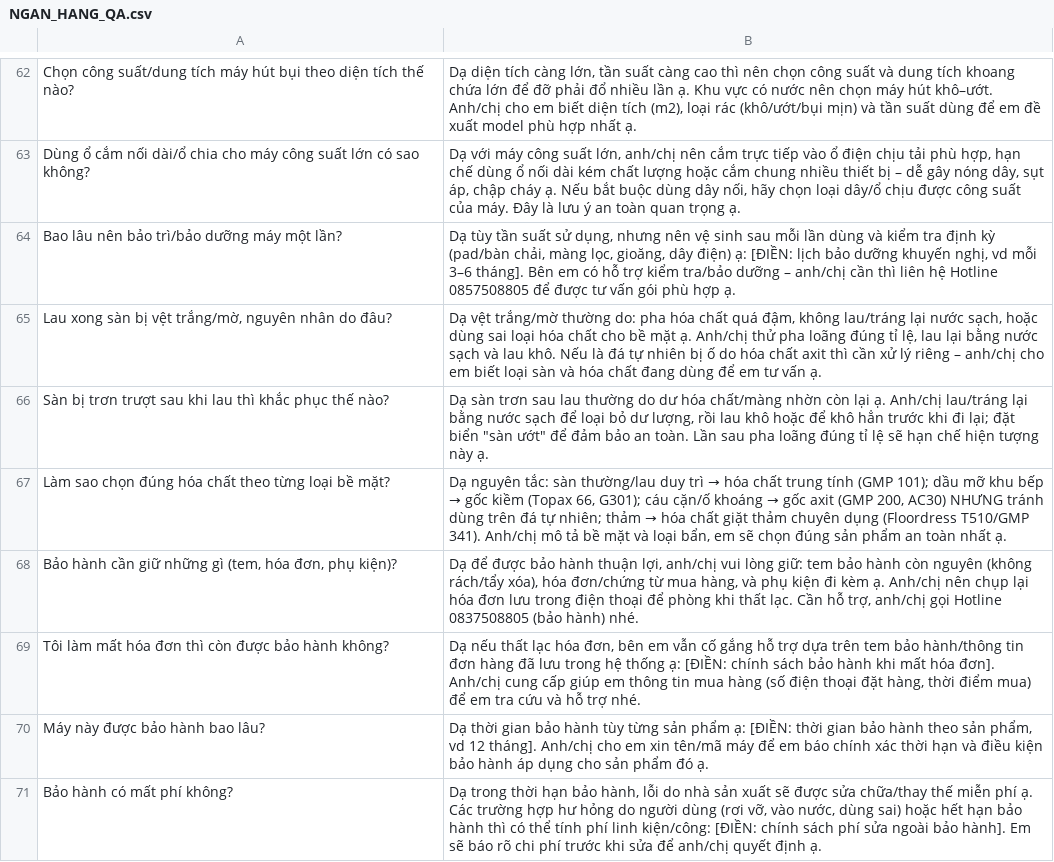
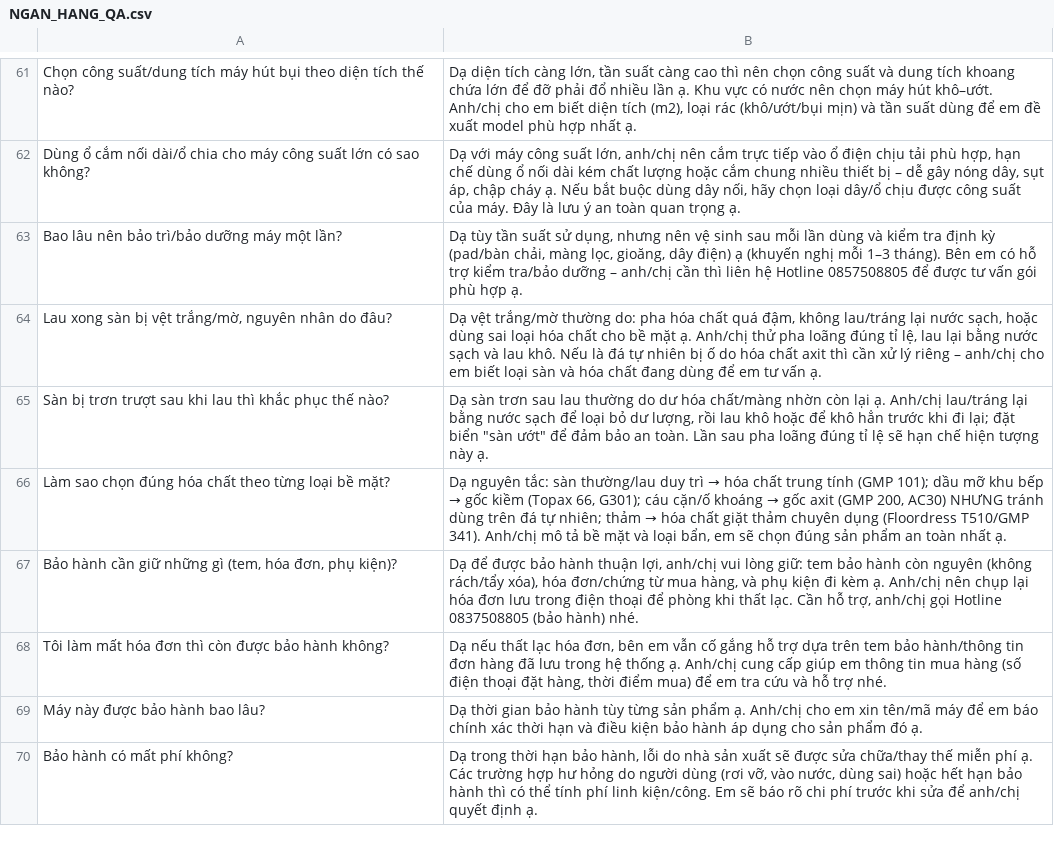
Before and after one commit to bactrungnampro-gif/AI-chatbot, a CSV file: NGAN_HANG_QA.csv, drawn as a sheet; only a part is shown, gaps mark what is left out; the diff covers the shown part only.

```diff
--- a/NGAN_HANG_QA.csv
+++ b/NGAN_HANG_QA.csv
@@ -64,2 +63,2 @@
-"Bao lâu nên bảo trì/bảo dưỡng máy một lần?","Dạ tùy tần suất sử dụng, nhưng nên vệ sinh sau mỗi lần dùng và kiểm tra định kỳ (pad/bàn chải, màng lọc, gioăng, dây điện) ạ: [ĐIỀN: lịch bảo dưỡng khuyến nghị, vd mỗi 3–6 tháng]. Bên em có hỗ trợ kiểm tra/bảo dưỡng – anh/chị cần thì liên hệ Hotline 0857508805 để được tư vấn gói phù hợp ạ."
+Bao lâu nên bảo trì/bảo dưỡng máy một lần?,"Dạ tùy tần suất sử dụng, nhưng nên vệ sinh sau mỗi lần dùng và kiểm tra định kỳ (pad/bàn chải, màng lọc, gioăng, dây điện) ạ (khuyến nghị mỗi 1–3 tháng). Bên em có hỗ trợ kiểm tra/bảo dưỡng – anh/chị cần thì liên hệ Hotline 0857508805 để được tư vấn gói phù hợp ạ."
 "Lau xong sàn bị vệt trắng/mờ, nguyên nhân do đâu?","Dạ vệt trắng/mờ thường do: pha hóa chất quá đậm, không lau/tráng lại nước sạch, hoặc dùng sai loại hóa chất cho bề mặt ạ. Anh/chị thử pha loãng đúng tỉ lệ, lau lại bằng nước sạch và lau khô. Nếu là đá tự nhiên bị ố do hóa chất axit thì cần xử lý riêng – anh/chị cho em biết loại sàn và hóa chất đang dùng để em tư vấn ạ."
@@ -68,4 +67,4 @@
 "Bảo hành cần giữ những gì (tem, hóa đơn, phụ kiện)?","Dạ để được bảo hành thuận lợi, anh/chị vui lòng giữ: tem bảo hành còn nguyên (không rách/tẩy xóa), hóa đơn/chứng từ mua hàng, và phụ kiện đi kèm ạ. Anh/chị nên chụp lại hóa đơn lưu trong điện thoại để phòng khi thất lạc. Cần hỗ trợ, anh/chị gọi Hotline 0837508805 (bảo hành) nhé."
-"Tôi làm mất hóa đơn thì còn được bảo hành không?","Dạ nếu thất lạc hóa đơn, bên em vẫn cố gắng hỗ trợ dựa trên tem bảo hành/thông tin đơn hàng đã lưu trong hệ thống ạ: [ĐIỀN: chính sách bảo hành khi mất hóa đơn]. Anh/chị cung cấp giúp em thông tin mua hàng (số điện thoại đặt hàng, thời điểm mua) để em tra cứu và hỗ trợ nhé."
-"Máy này được bảo hành bao lâu?","Dạ thời gian bảo hành tùy từng sản phẩm ạ: [ĐIỀN: thời gian bảo hành theo sản phẩm, vd 12 tháng]. Anh/chị cho em xin tên/mã máy để em báo chính xác thời hạn và điều kiện bảo hành áp dụng cho sản phẩm đó ạ."
-"Bảo hành có mất phí không?","Dạ trong thời hạn bảo hành, lỗi do nhà sản xuất sẽ được sửa chữa/thay thế miễn phí ạ. Các trường hợp hư hỏng do người dùng (rơi vỡ, vào nước, dùng sai) hoặc hết hạn bảo hành thì có thể tính phí linh kiện/công: [ĐIỀN: chính sách phí sửa ngoài bảo hành]. Em sẽ báo rõ chi phí trước khi sửa để anh/chị quyết định ạ."
+Tôi làm mất hóa đơn thì còn được bảo hành không?,"Dạ nếu thất lạc hóa đơn, bên em vẫn cố gắng hỗ trợ dựa trên tem bảo hành/thông tin đơn hàng đã lưu trong hệ thống ạ. Anh/chị cung cấp giúp em thông tin mua hàng (số điện thoại đặt hàng, thời điểm mua) để em tra cứu và hỗ trợ nhé."
+Máy này được bảo hành bao lâu?,Dạ thời gian bảo hành tùy từng sản phẩm ạ. Anh/chị cho em xin tên/mã máy để em báo chính xác thời hạn và điều kiện bảo hành áp dụng cho sản phẩm đó ạ.
+Bảo hành có mất phí không?,"Dạ trong thời hạn bảo hành, lỗi do nhà sản xuất sẽ được sửa chữa/thay thế miễn phí ạ. Các trường hợp hư hỏng do người dùng (rơi vỡ, vào nước, dùng sai) hoặc hết hạn bảo hành thì có thể tính phí linh kiện/công. Em sẽ báo rõ chi phí trước khi sửa để anh/chị quyết định ạ."
```
Also changed, not shown: 3 added rows, 1 removed row and 24 edited cells elsewhere in this file, 3 other files.
